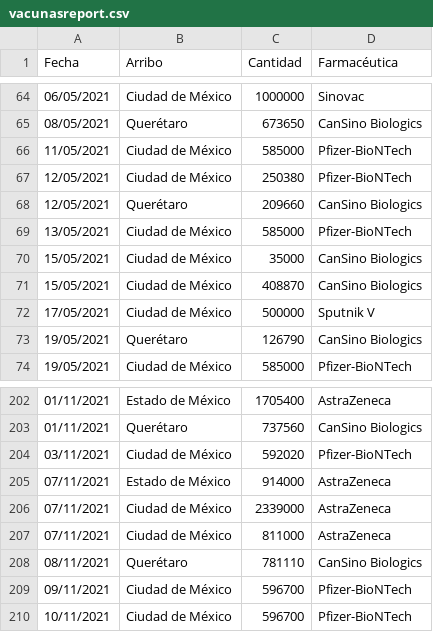
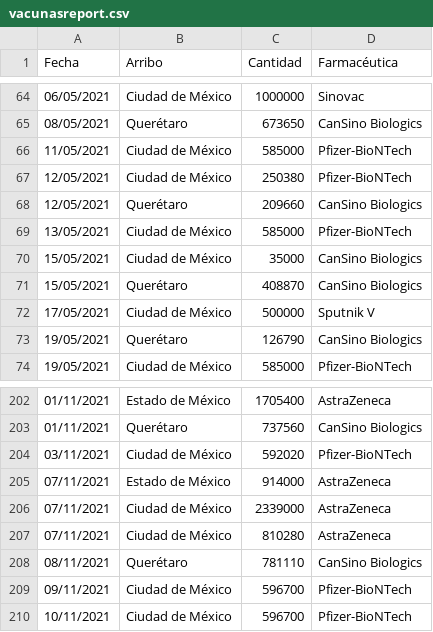
Before and after one commit to fdealbam/Vacunas, a CSV file: vacunasreport.csv, drawn as a sheet; only a part is shown, gaps mark what is left out.

Commit message:
Update vacunasreport.csv

```diff
--- a/vacunasreport.csv
+++ b/vacunasreport.csv
@@ -70,3 +70,3 @@ Fecha,Arribo,Cantidad,Farmacéutica
 15/05/2021,Ciudad de México,35000,CanSino Biologics
-15/05/2021,Ciudad de México,408870,CanSino Biologics
+15/05/2021,Querétaro,408870,CanSino Biologics
 17/05/2021,Ciudad de México,500000,Sputnik V
@@ -206,3 +206,3 @@ Fecha,Arribo,Cantidad,Farmacéutica
 07/11/2021,Ciudad de México,2339000,AstraZeneca
-07/11/2021,Ciudad de México,811000,AstraZeneca
+07/11/2021,Ciudad de México,810280,AstraZeneca
 08/11/2021,Querétaro,781110,CanSino Biologics
```
